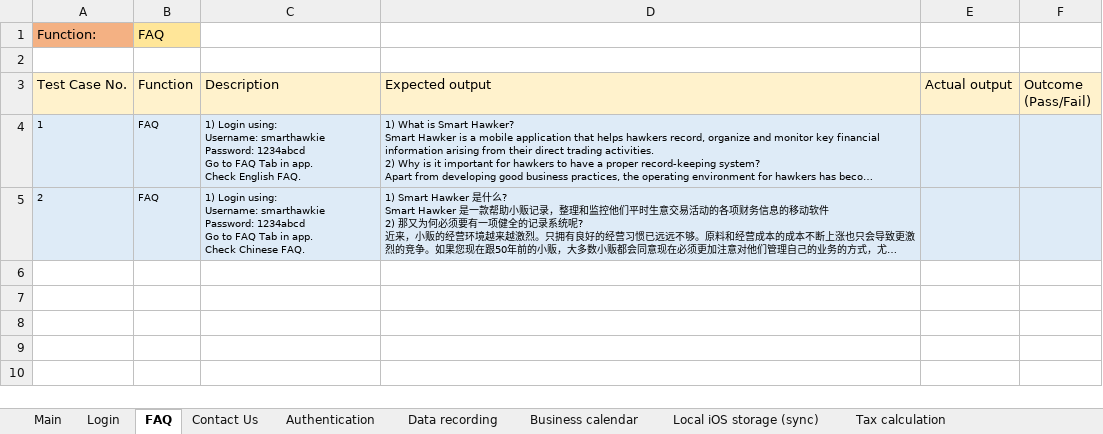
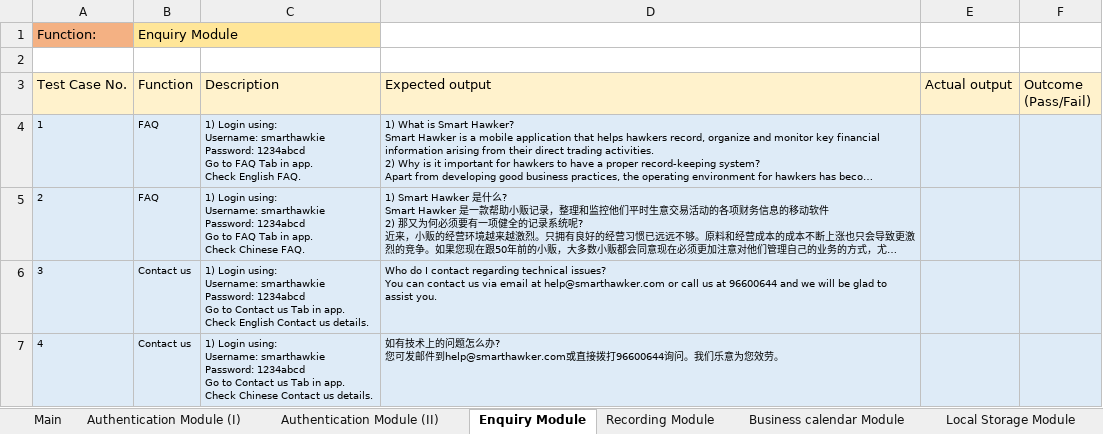
Before and after one commit to benguettachua/SmartHawker, an Excel workbook: FYP/Test Cases.xlsx, sheet Enquiry Module, drawn as a sheet; long unchanged cells end in …; values as stored, in another font and other column widths than the file's, no borders; ↵ is a line break in a cell; the diff names each change by its address in the sheet, - before the commit and + after, or states it on an @@ line.

```diff
--- a/FYP/Test Cases.xlsx (sheet Enquiry Module)
+++ b/FYP/Test Cases.xlsx (sheet Enquiry Module)
-sheet tab: Login
+sheet tab: Authentication Module (I)
-sheet tab: FAQ
+sheet tab: Enquiry Module
-sheet tab: Authentication
+sheet tab: Authentication Module (II)
-sheet tab: Data recording
+sheet tab: Recording Module
-sheet tab: Business calendar
+sheet tab: Business calendar Module
-sheet tab: Local iOS storage (sync)
+sheet tab: Local Storage Module
-sheet tab: Contact Us
-sheet tab: Tax calculation
@@ sheet tab order changed: Main | Authentication Module (I) | Authentication Module (II) | Enquiry Module | Recording Module | Business calendar Module | Local Storage Module @@
-B1 (Function): FAQ
+B1 (Function): Enquiry Module
+row 6: 3 | Contact us | 1) Login using: ↵ Username: smarthawkie ↵ Password: 1234abcd ↵ Go to Contact us Tab in app. ↵ Check English Contact us details. | Who do I contact regarding technical issues? ↵ You can contact us via email at help@smarthawker.com or call us at 96600644 and we will be glad to assist you.
+row 7: 4 | Contact us | 1) Login using: ↵ Username: smarthawkie ↵ Password: 1234abcd ↵ Go to Contact us Tab in app. ↵ Check Chinese Contact us details. | 如有技术上的问题怎么办? ↵ 您可发邮件到help@smarthawker.com或直接拨打96600644询问。我们乐意为您效劳。
```
Also changed, not shown: sheet Main, sheet Analytics Module, sheet Image Capturing Module, sheet Recording Module, sheet Business calendar Module, sheet Backend Admin Module, 4 more sheets, other sheet tabs.
